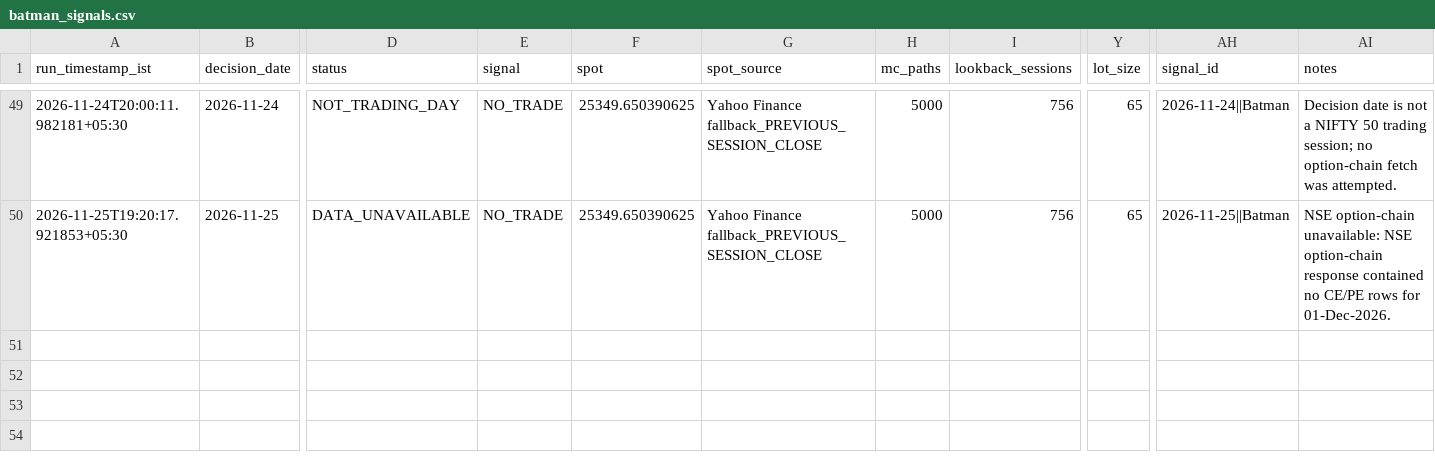
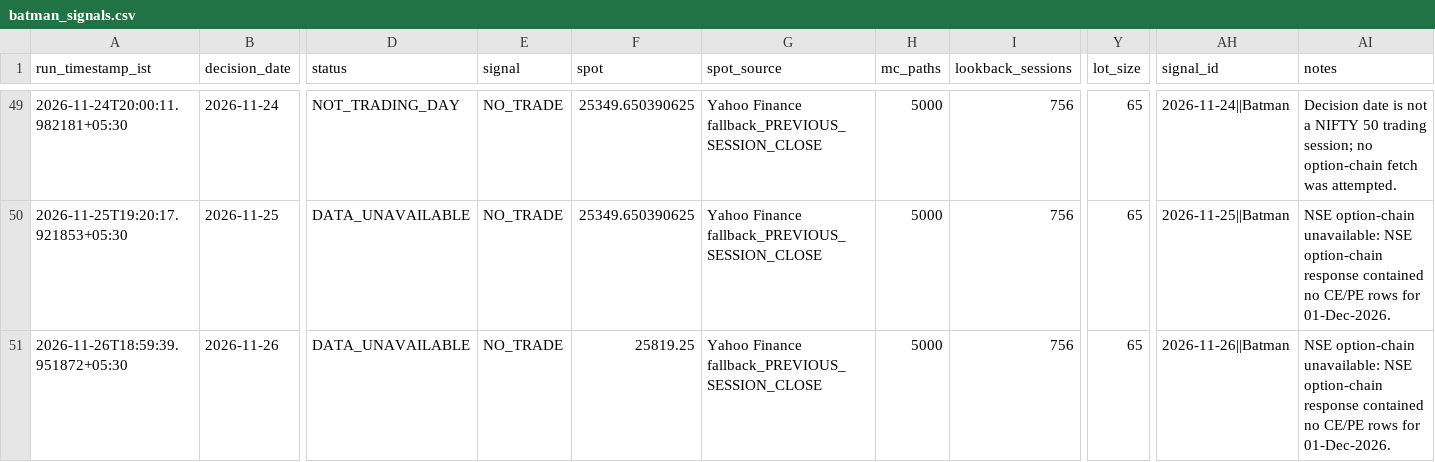
Before and after one commit to vishnuvcr/Nifty, a CSV file: site/batman/data/batman_signals.csv, drawn as a sheet; only a part is shown, gaps mark what is left out; rows hold the shown columns only; the diff names each change by its address in the sheet, - before the commit and + after, or states it on an @@ line.

```diff
--- a/site/batman/data/batman_signals.csv
+++ b/site/batman/data/batman_signals.csv
+row 51: 2026-11-26T18:59:39.951872+05:30 | 2026-11-26 | DATA_UNAVAILABLE | NO_TRADE | 25819.25 | Yahoo Finance fallback_PREVIOUS_SESSION_CLOSE | 5000 | 756 | 65 | 2026-11-26||Batman | NSE option-chain unavailable: NSE option-chain response contained no CE/PE rows for 01-Dec-2026.
```
Also changed, not shown: paper_trading/adaptive_feature_history.csv, paper_trading/batman_signals.csv, 4 other files.
